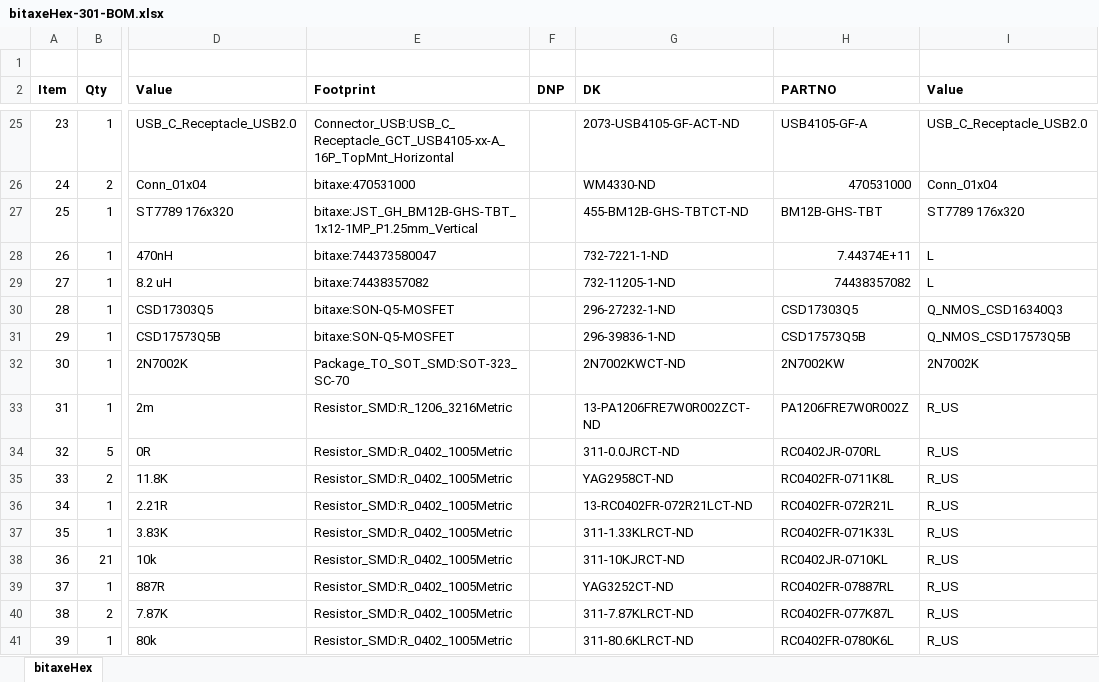
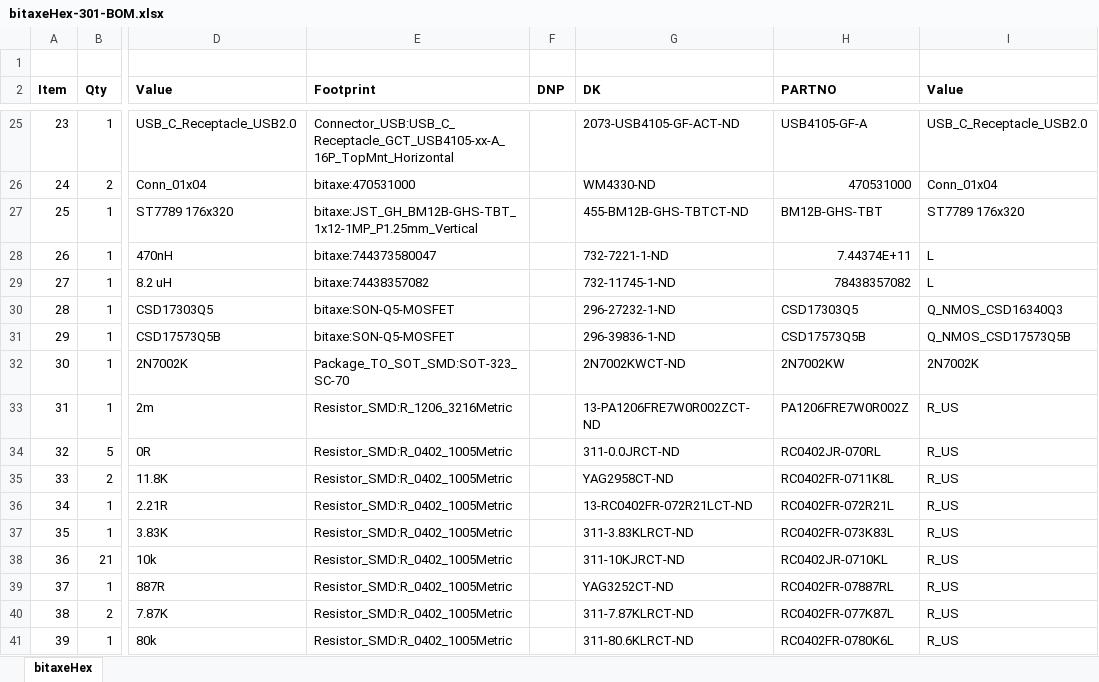
Before and after one commit to skot/bitaxeHex, an Excel workbook: Manufacturing Files/bitaxeHex-301-BOM.xlsx, sheet bitaxeHex, drawn as a sheet; only a part is shown, gaps mark what is left out; values as stored, in another font and other column widths than the file's, no borders; the diff names each change by its address in the sheet, - before the commit and + after, or states it on an @@ line.

Commit message:
adjust some values on the BOM

```diff
--- a/Manufacturing Files/bitaxeHex-301-BOM.xlsx (sheet bitaxeHex)
+++ b/Manufacturing Files/bitaxeHex-301-BOM.xlsx (sheet bitaxeHex)
-G29 (DK): 732-11205-1-ND
+G29 (DK): 732-11745-1-ND
-H29 (PARTNO): 74438357082
+H29 (PARTNO): 78438357082
-G37 (DK): 311-1.33KLRCT-ND
+G37 (DK): 311-3.83KLRCT-ND
-H37 (PARTNO): RC0402FR-071K33L
+H37 (PARTNO): RC0402FR-073K83L
```
Also changed, not shown: 1 other file.
